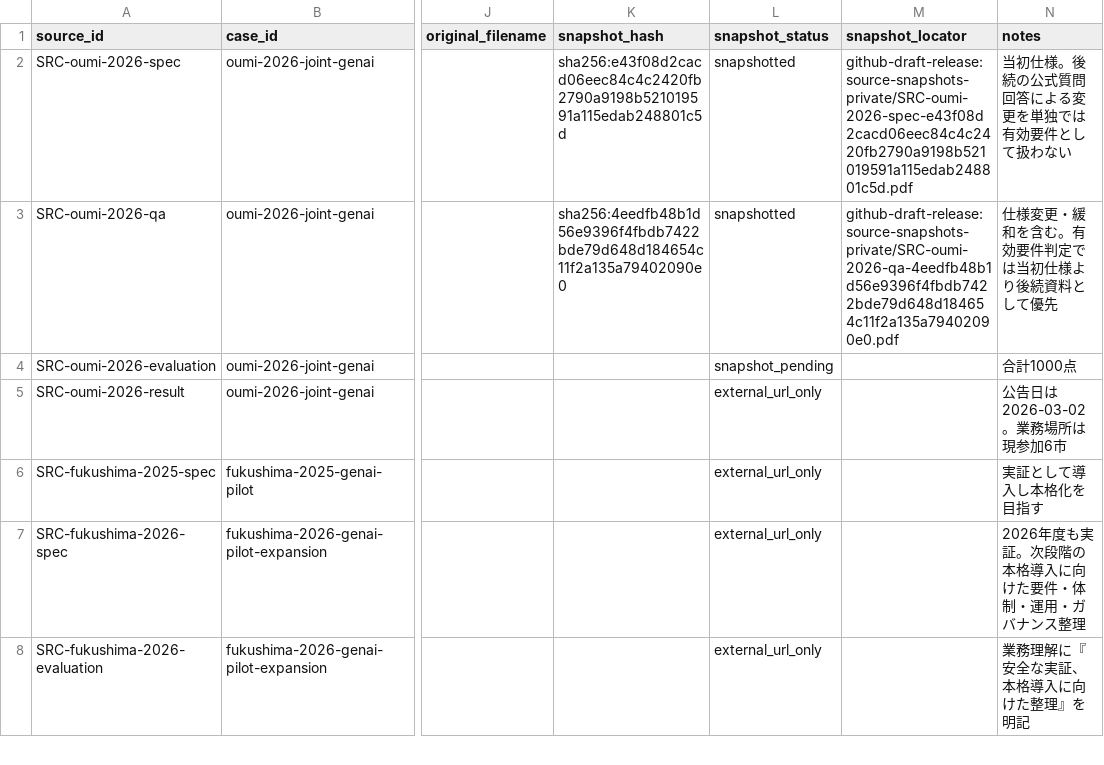
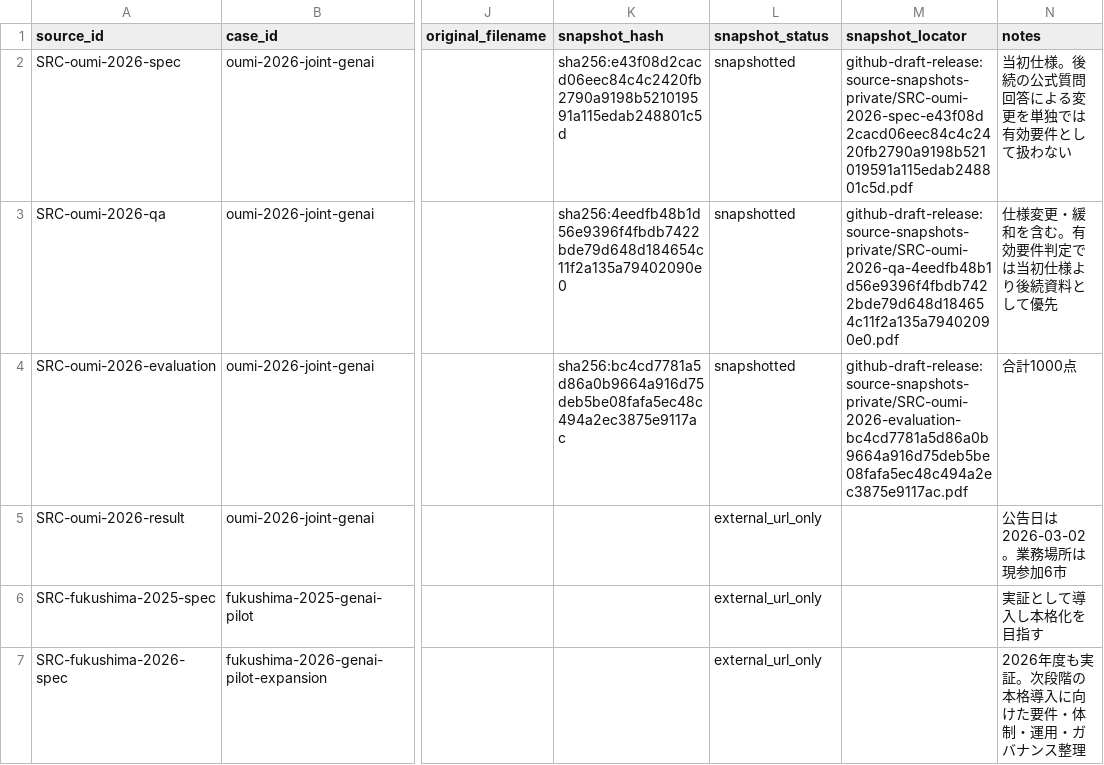
Before and after one commit to Josh-Temple/public-sector-ai-procurement-japan, a CSV file: data/source_documents.csv, drawn as a sheet; only a part is shown, gaps mark what is left out; the shorter side is filled out with more unchanged rows; the diff names each change by its address in the sheet, - before the commit and + after, or states it on an @@ line.

```diff
--- a/data/source_documents.csv
+++ b/data/source_documents.csv
-K4 (snapshot_hash): (empty)
+K4 (snapshot_hash): sha256:bc4cd7781a5d86a0b9664a916d75deb5be08fafa5ec48c494a2ec3875e9117ac
-L4 (snapshot_status): snapshot_pending
+L4 (snapshot_status): snapshotted
-M4 (snapshot_locator): (empty)
+M4 (snapshot_locator): github-draft-release:source-snapshots-private/SRC-oumi-2026-evaluation-bc4cd7781a5d86a0b9664a916d75deb5be08fafa5ec48c494a2ec3875e9117ac.pdf
```
